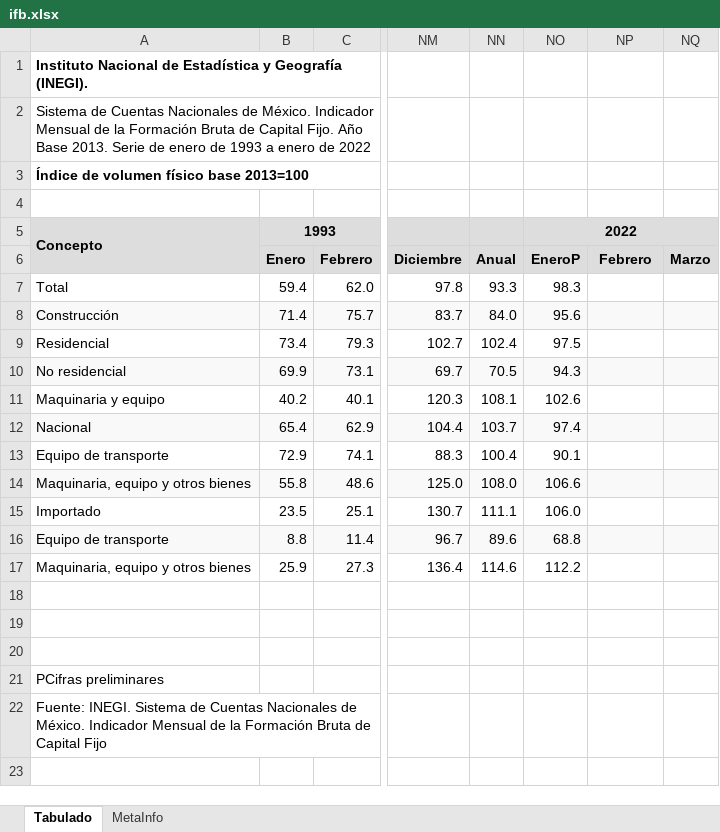
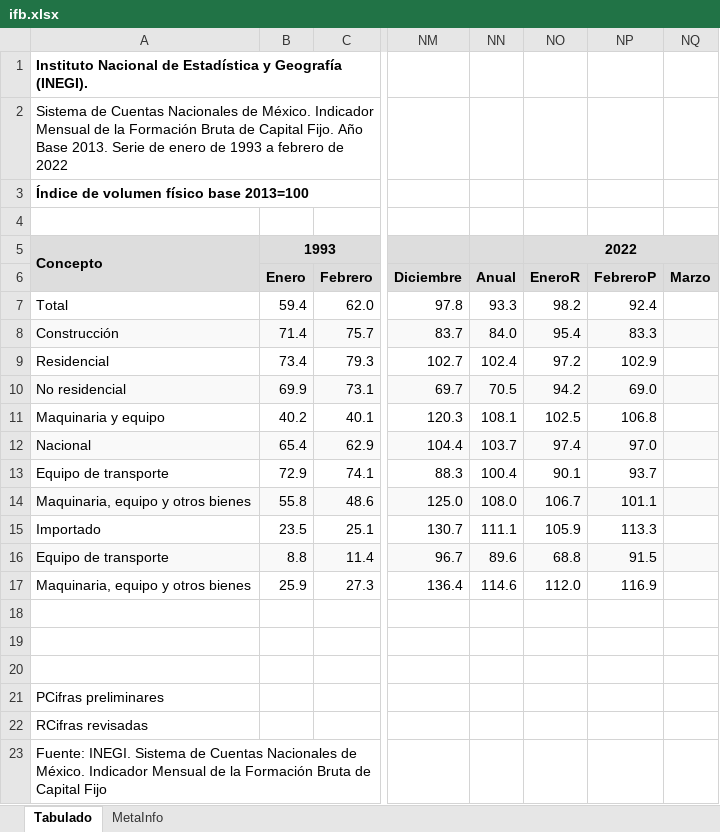
Before and after one commit to SymmetricSymplectic/AsApAnalytics, an Excel workbook: DATA/ifb.xlsx, sheet Tabulado, drawn as a sheet; only a part is shown, gaps mark what is left out; values as stored, in another font and other column widths than the file's, no borders; rows hold the shown columns only; the diff names each change by its address in the sheet, - before the commit and + after, or states it on an @@ line.

```diff
--- a/DATA/ifb.xlsx (sheet Tabulado)
+++ b/DATA/ifb.xlsx (sheet Tabulado)
-A2: …1993 a enero de 2022
+A2: …1993 a febrero de 2022
-NO6: EneroP
+NO6: EneroR
-NP6: Febrero
+NP6: FebreroP
-NO7: 98.3
+NO7: 98.2
-NP7: (empty)
+NP7: 92.4
-NO8: 95.6
+NO8: 95.4
-NP8: (empty)
+NP8: 83.3
-NO9: 97.5
+NO9: 97.2
-NP9: (empty)
+NP9: 102.9
-NO10: 94.3
+NO10: 94.2
-NP10: (empty)
+NP10: 69.0
-NO11: 102.6
+NO11: 102.5
-NP11: (empty)
+NP11: 106.8
-NP12: (empty)
+NP12: 97.0
-NP13: (empty)
+NP13: 93.7
-NO14: 106.6
+NO14: 106.7
-NP14: (empty)
+NP14: 101.1
-NO15: 106.0
+NO15: 105.9
-NP15: (empty)
+NP15: 113.3
-NP16: (empty)
+NP16: 91.5
-NO17: 112.2
+NO17: 112.0
-NP17: (empty)
+NP17: 116.9
+row 22: RCifras revisadas
```
Also changed, not shown: sheet MetaInfo, DATA/ifbdesest.xlsx, 7 other files.
